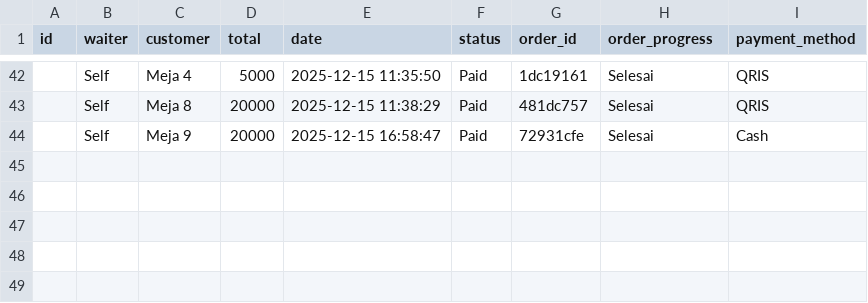
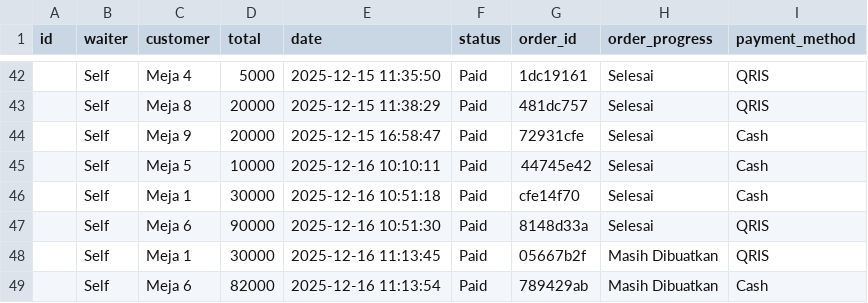
Before and after one commit to MRMARCABLE/TugasUas, a CSV file: data/orders.csv, drawn as a sheet; only a part is shown, gaps mark what is left out.

```diff
--- a/data/orders.csv
+++ b/data/orders.csv
@@ -44 +44,6 @@ id,waiter,customer,total,date,status,order_id,order_progress,payment_method
 ,Self,Meja 9,20000,2025-12-15 16:58:47,Paid,72931cfe,Selesai,Cash
+,Self,Meja 5,10000,2025-12-16 10:10:11,Paid,44745e42,Selesai,Cash
+,Self,Meja 1,30000,2025-12-16 10:51:18,Paid,cfe14f70,Selesai,Cash
+,Self,Meja 6,90000,2025-12-16 10:51:30,Paid,8148d33a,Selesai,QRIS
+,Self,Meja 1,30000,2025-12-16 11:13:45,Paid,05667b2f,Masih Dibuatkan,QRIS
+,Self,Meja 6,82000,2025-12-16 11:13:54,Paid,789429ab,Masih Dibuatkan,Cash
```
Also changed, not shown: data/items.csv, data/order_details.csv, 6 other files.
